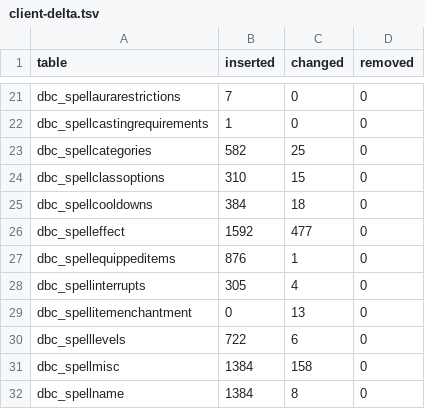
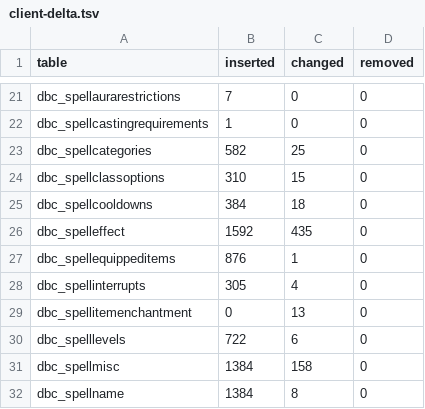
Before and after one commit to smangos-project/smangos, a TSV file: tools/database_tool/Verify/client-delta.tsv, drawn as a sheet; only a part is shown, gaps mark what is left out.

```diff
--- a/tools/database_tool/Verify/client-delta.tsv
+++ b/tools/database_tool/Verify/client-delta.tsv
@@ -25,3 +25,3 @@ dbc_spellclassoptions	310	15	0
 dbc_spellcooldowns	384	18	0
-dbc_spelleffect	1592	477	0
+dbc_spelleffect	1592	435	0
 dbc_spellequippeditems	876	1	0
```
Also changed, not shown: tools/database_tool/Verify/srv/allow.tsv, 2 other files.
